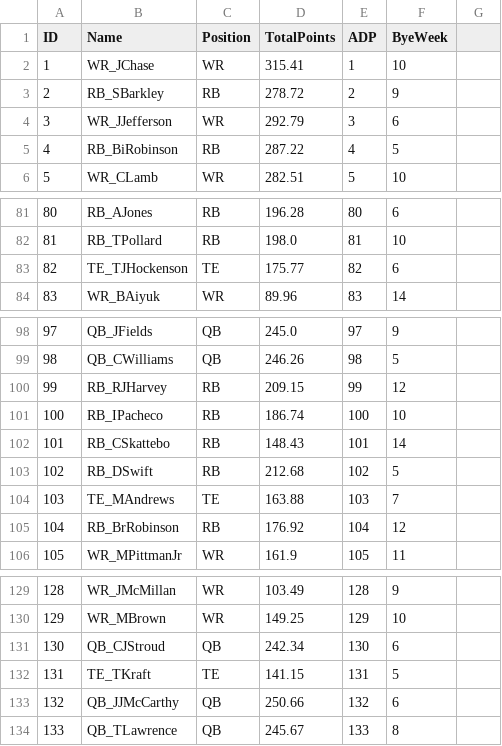
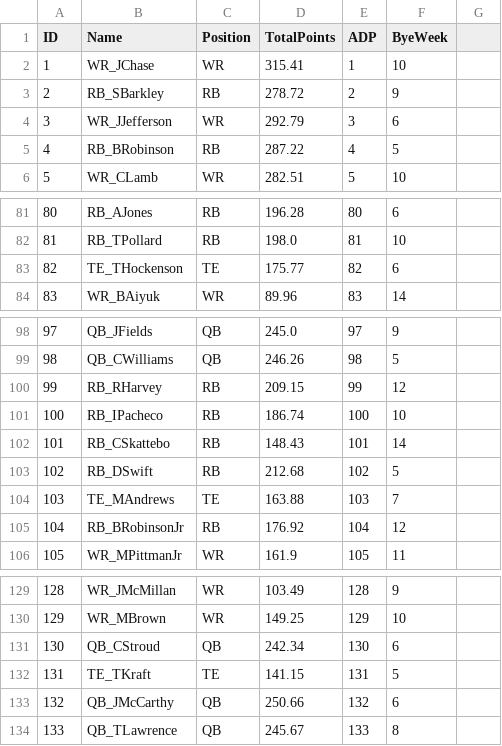
Before and after one commit to Colin-Hanley1/FantasyFootball-Genetics, a CSV file: player_pool.csv, drawn as a sheet; only a part is shown, gaps mark what is left out.

```diff
--- a/player_pool.csv
+++ b/player_pool.csv
@@ -4,3 +4,3 @@ ID,Name,Position,TotalPoints,ADP,ByeWeek
 3,WR_JJefferson,WR,292.79,3,6
-4,RB_BiRobinson,RB,287.22,4,5
+4,RB_BRobinson,RB,287.22,4,5
 5,WR_CLamb,WR,282.51,5,10
@@ -82,3 +82,3 @@ ID,Name,Position,TotalPoints,ADP,ByeWeek
 81,RB_TPollard,RB,198.0,81,10
-82,TE_TJHockenson,TE,175.77,82,6
+82,TE_THockenson,TE,175.77,82,6
 83,WR_BAiyuk,WR,89.96,83,14
@@ -99,3 +99,3 @@ ID,Name,Position,TotalPoints,ADP,ByeWeek
 98,QB_CWilliams,QB,246.26,98,5
-99,RB_RJHarvey,RB,209.15,99,12
+99,RB_RHarvey,RB,209.15,99,12
 100,RB_IPacheco,RB,186.74,100,10
@@ -104,3 +104,3 @@ ID,Name,Position,TotalPoints,ADP,ByeWeek
 103,TE_MAndrews,TE,163.88,103,7
-104,RB_BrRobinson,RB,176.92,104,12
+104,RB_BRobinsonJr,RB,176.92,104,12
 105,WR_MPittmanJr,WR,161.9,105,11
@@ -130,5 +130,5 @@ ID,Name,Position,TotalPoints,ADP,ByeWeek
 129,WR_MBrown,WR,149.25,129,10
-130,QB_CJStroud,QB,242.34,130,6
+130,QB_CStroud,QB,242.34,130,6
 131,TE_TKraft,TE,141.15,131,5
-132,QB_JJMcCarthy,QB,250.66,132,6
+132,QB_JMcCarthy,QB,250.66,132,6
 133,QB_TLawrence,QB,245.67,133,8
```
Also changed, not shown: 2 other files.
